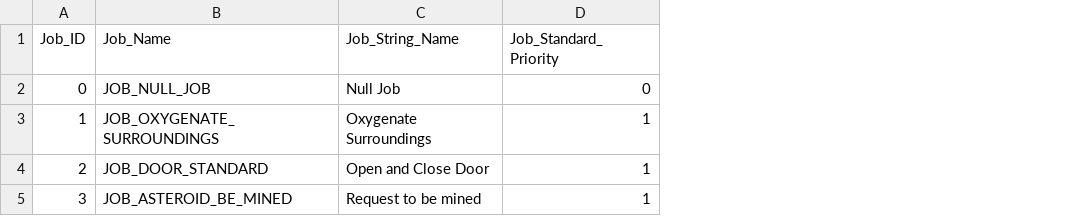
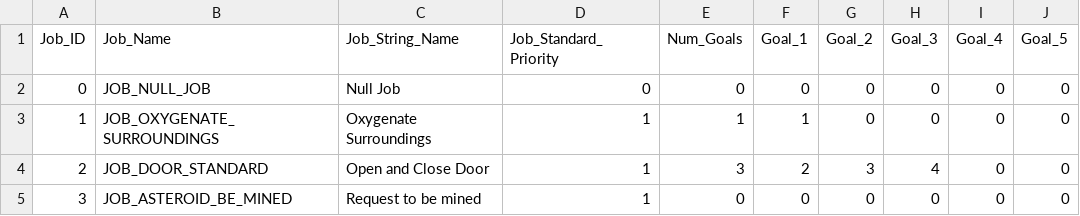
Before and after one commit to nickbartz/Project_Valerian, a CSV file: Project_Valerian/Data/Job_Data.csv, drawn as a sheet; the diff names each change by its address in the sheet, - before the commit and + after, or states it on an @@ line.

```diff
--- a/Project_Valerian/Data/Job_Data.csv
+++ b/Project_Valerian/Data/Job_Data.csv
+column E (Num_Goals), rows 2-5: 0 | 1 | 3 | 0
+column F (Goal_1), rows 2-5: 0 | 1 | 2 | 0
+column G (Goal_2), rows 2-5: 0 | 0 | 3 | 0
+column H (Goal_3), rows 2-5: 0 | 0 | 4 | 0
+column I (Goal_4), rows 2-5: all 0
+column J (Goal_5), rows 2-5: all 0
```
Also changed, not shown: Project_Valerian/Data/Projectile_Data.csv, 34 other files.
